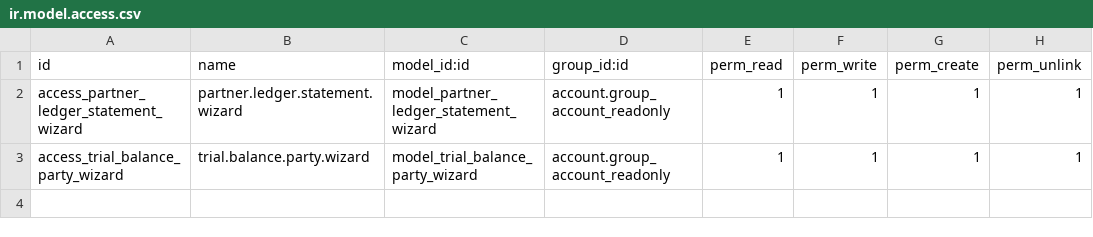
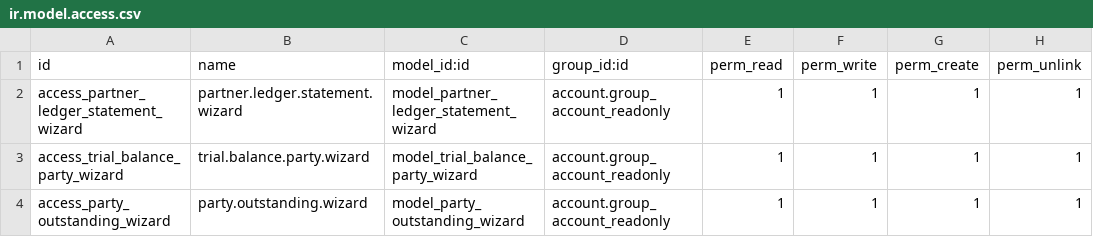
Before and after one commit to soulreaper767/combine_live, a CSV file: partner_ledger_qty/security/ir.model.access.csv, drawn as a sheet; the diff names each change by its address in the sheet, - before the commit and + after, or states it on an @@ line.

```diff
--- a/partner_ledger_qty/security/ir.model.access.csv
+++ b/partner_ledger_qty/security/ir.model.access.csv
+row 4: access_party_outstanding_wizard | party.outstanding.wizard | model_party_outstanding_wizard | account.group_account_readonly | 1 | 1 | 1 | 1
```
Also changed, not shown: 7 other files.
